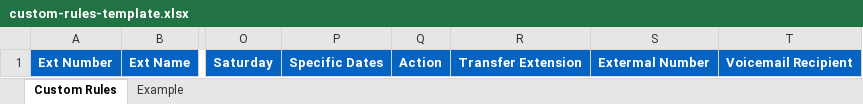
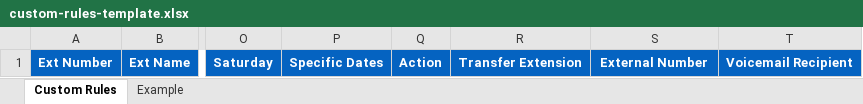
Before and after one commit to RingCentral-Pro-Services/Croissant.js, an Excel workbook: frontend/public/custom-rules-template.xlsx, sheet Custom Rules, drawn as a sheet; only a part is shown, gaps mark what is left out; values as stored, in another font and other column widths than the file's, no borders; charts and pictures and conditional formats not drawn; the diff names each change by its address in the sheet, - before the commit and + after, or states it on an @@ line.

Commit message:
Add support for updating custom rules

```diff
--- a/frontend/public/custom-rules-template.xlsx (sheet Custom Rules)
+++ b/frontend/public/custom-rules-template.xlsx (sheet Custom Rules)
-S1: Extermal Number
+S1: External Number
```
Also changed, not shown: sheet Example, 5 other files.
